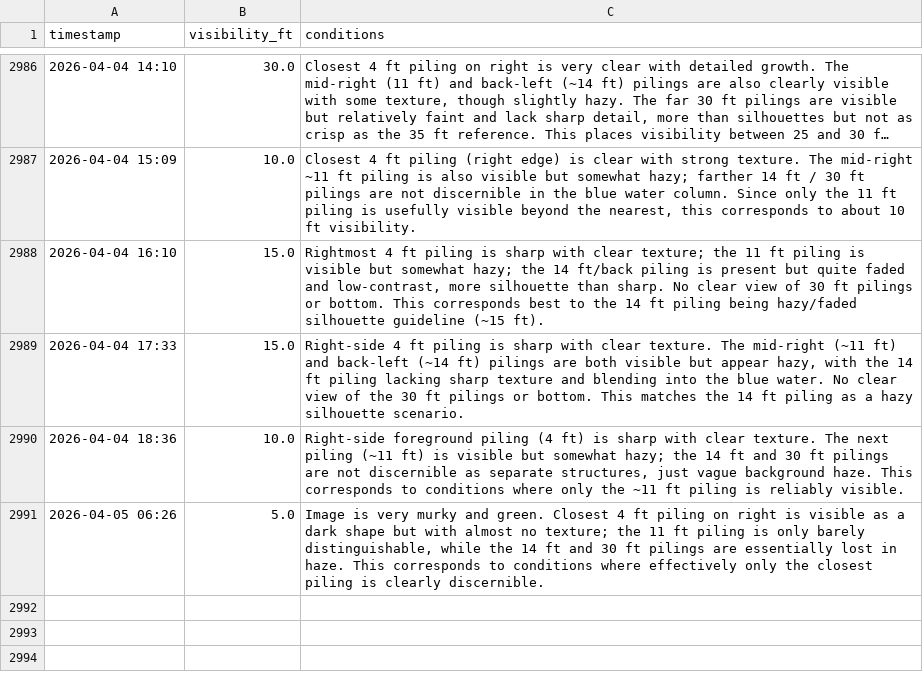
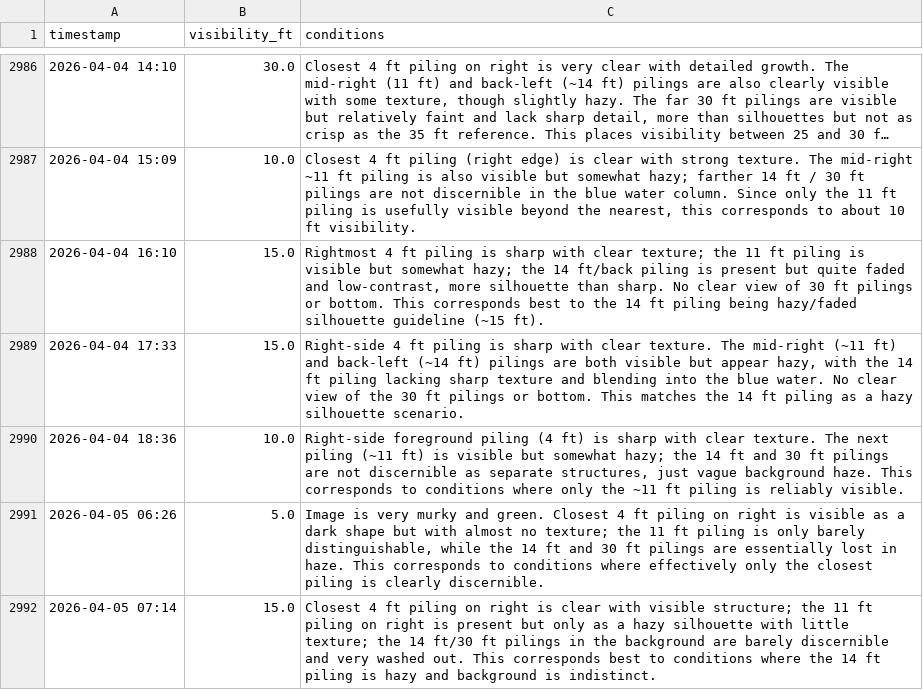
Before and after one commit to haraschax/underwaterviz, a CSV file: docs/visibility.csv, drawn as a sheet; only a part is shown, gaps mark what is left out; long unchanged cells end in …; the diff names each change by its address in the sheet, - before the commit and + after, or states it on an @@ line.

```diff
--- a/docs/visibility.csv
+++ b/docs/visibility.csv
+row 2992: 2026-04-05 07:14 | 15.0 | Closest 4 ft piling on right is clear with visible structure; the 11 ft piling on right is present but only as a hazy silhouette with little texture; the 14 ft/30 ft pilings in the background are barely discernible and very washed out. This corresponds best to conditions where the 14 ft piling is hazy and background is indistinct.
```
Also changed, not shown: 5 other files.
